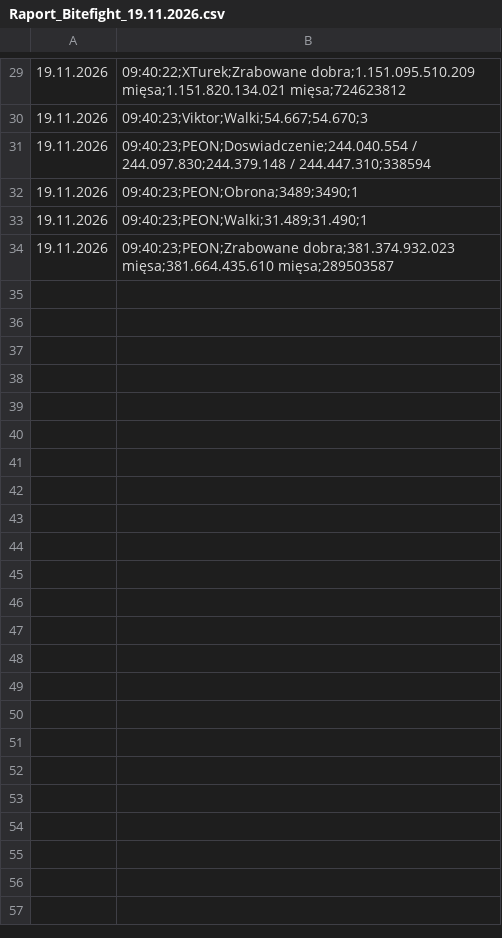
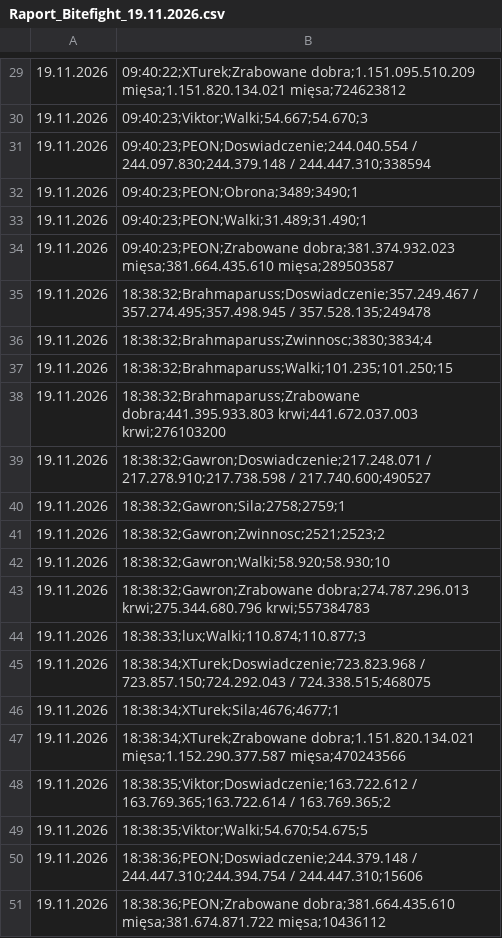
Before and after one commit to statystyki-bf/SledzikBitefight, a CSV file: Raport_Bitefight_19.11.2026.csv, drawn as a sheet; only a part is shown, gaps mark what is left out; the diff names each change by its address in the sheet, - before the commit and + after, or states it on an @@ line.

```diff
--- a/Raport_Bitefight_19.11.2026.csv
+++ b/Raport_Bitefight_19.11.2026.csv
+row 35: 19.11.2026 | 18:38:32;Brahmaparuss;Doswiadczenie;357.249.467 / 357.274.495;357.498.945 / 357.528.135;249478
+row 36: 19.11.2026 | 18:38:32;Brahmaparuss;Zwinnosc;3830;3834;4
+row 37: 19.11.2026 | 18:38:32;Brahmaparuss;Walki;101.235;101.250;15
+row 38: 19.11.2026 | 18:38:32;Brahmaparuss;Zrabowane dobra;441.395.933.803 krwi;441.672.037.003 krwi;276103200
+row 39: 19.11.2026 | 18:38:32;Gawron;Doswiadczenie;217.248.071 / 217.278.910;217.738.598 / 217.740.600;490527
+row 40: 19.11.2026 | 18:38:32;Gawron;Sila;2758;2759;1
+row 41: 19.11.2026 | 18:38:32;Gawron;Zwinnosc;2521;2523;2
+row 42: 19.11.2026 | 18:38:32;Gawron;Walki;58.920;58.930;10
+row 43: 19.11.2026 | 18:38:32;Gawron;Zrabowane dobra;274.787.296.013 krwi;275.344.680.796 krwi;557384783
+row 44: 19.11.2026 | 18:38:33;lux;Walki;110.874;110.877;3
+row 45: 19.11.2026 | 18:38:34;XTurek;Doswiadczenie;723.823.968 / 723.857.150;724.292.043 / 724.338.515;468075
+row 46: 19.11.2026 | 18:38:34;XTurek;Sila;4676;4677;1
+row 47: 19.11.2026 | 18:38:34;XTurek;Zrabowane dobra;1.151.820.134.021 mięsa;1.152.290.377.587 mięsa;470243566
+row 48: 19.11.2026 | 18:38:35;Viktor;Doswiadczenie;163.722.612 / 163.769.365;163.722.614 / 163.769.365;2
+row 49: 19.11.2026 | 18:38:35;Viktor;Walki;54.670;54.675;5
+row 50: 19.11.2026 | 18:38:36;PEON;Doswiadczenie;244.379.148 / 244.447.310;244.394.754 / 244.447.310;15606
+row 51: 19.11.2026 | 18:38:36;PEON;Zrabowane dobra;381.664.435.610 mięsa;381.674.871.722 mięsa;10436112
```
Also changed, not shown: 1 other file.
